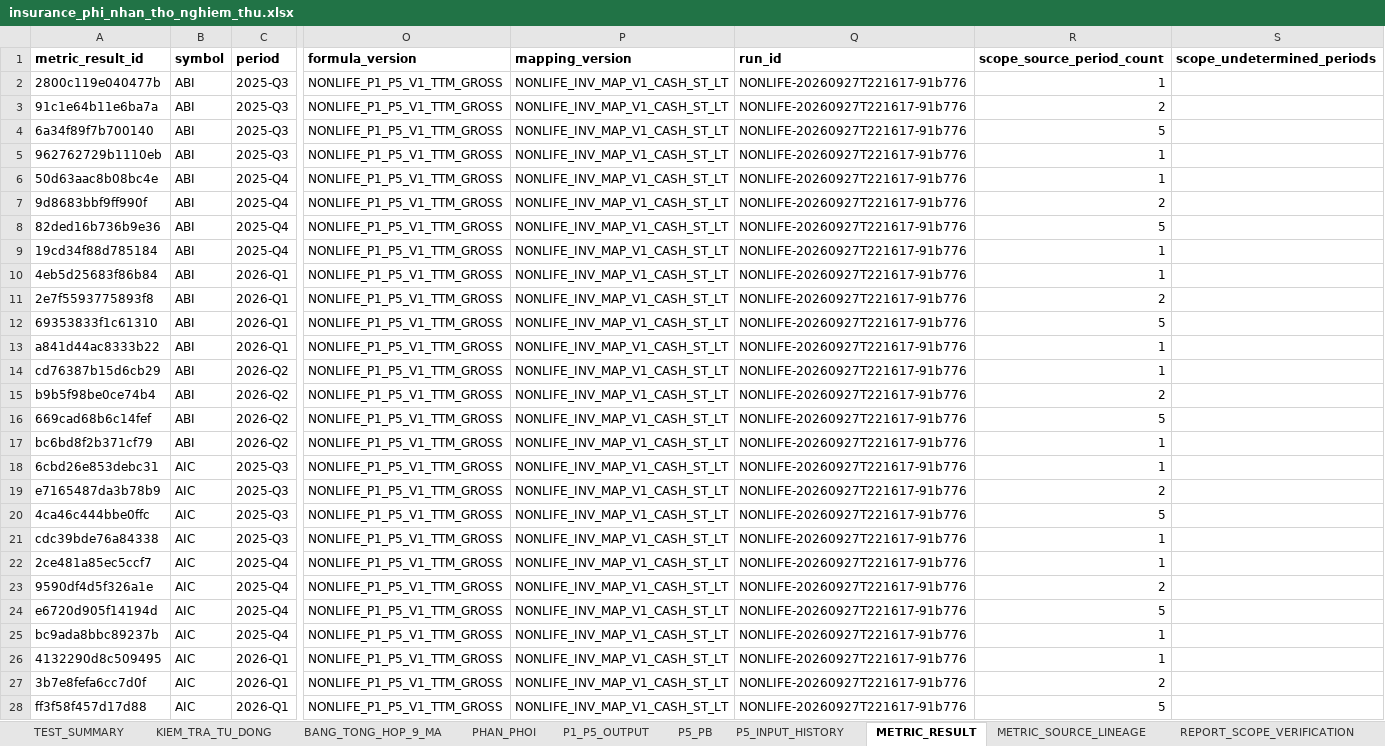
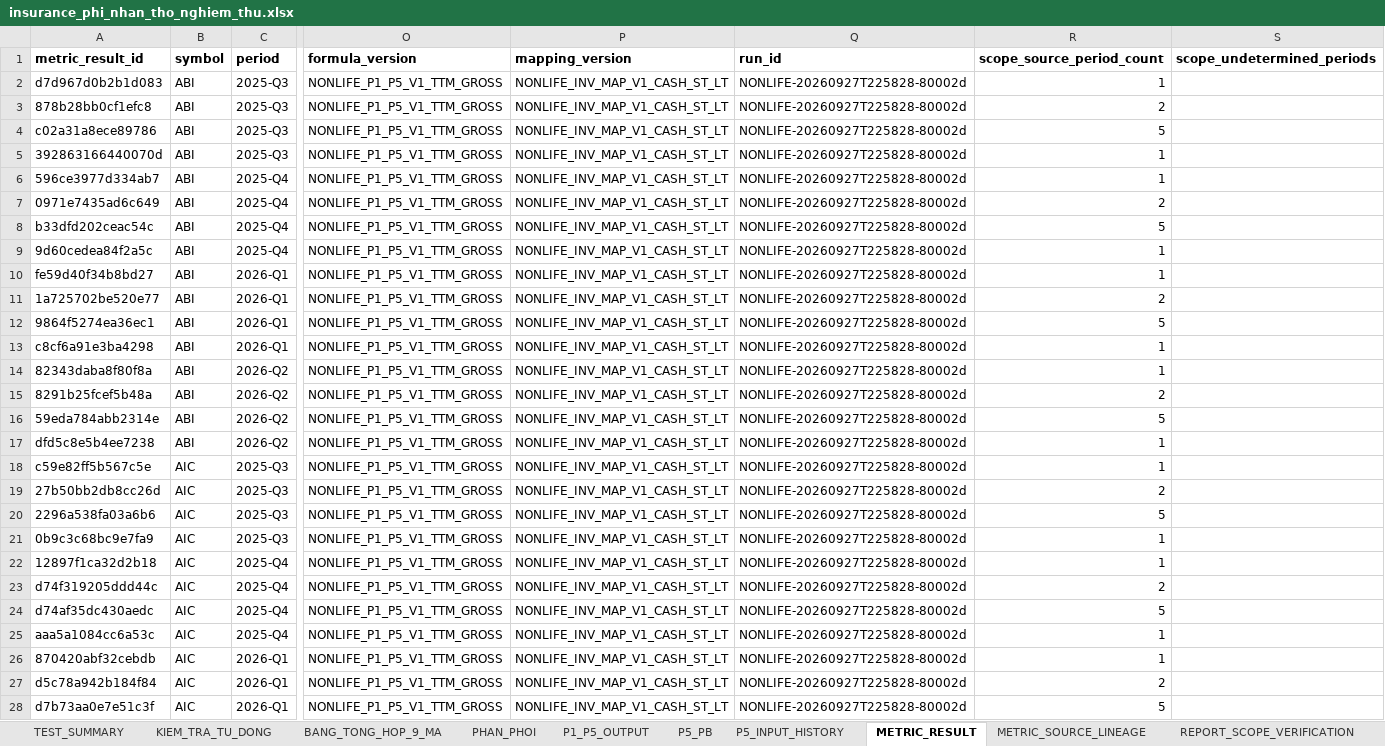
Before and after one commit to sampv1/slow-money-auto, an Excel workbook: data/exports/insurance_phi_nhan_tho_nghiem_thu.xlsx, sheet METRIC_RESULT, drawn as a sheet; only a part is shown, gaps mark what is left out; values as stored, in another font and other column widths than the file's, no borders; the diff covers the shown part only; the diff names each change by its address in the sheet, - before the commit and + after, or states it on an @@ line.

```diff
--- a/data/exports/insurance_phi_nhan_tho_nghiem_thu.xlsx (sheet METRIC_RESULT)
+++ b/data/exports/insurance_phi_nhan_tho_nghiem_thu.xlsx (sheet METRIC_RESULT)
-A2 (metric_result_id): 2800c119e040477b
+A2 (metric_result_id): d7d967d0b2b1d083
-Q2:Q28 (run_id): NONLIFE-20260927T221617-91b776
+Q2:Q28 (run_id): NONLIFE-20260927T225828-80002d
-A3 (metric_result_id): 91c1e64b11e6ba7a
+A3 (metric_result_id): 878b28bb0cf1efc8
-A4 (metric_result_id): 6a34f89f7b700140
+A4 (metric_result_id): c02a31a8ece89786
-A5 (metric_result_id): 962762729b1110eb
+A5 (metric_result_id): 392863166440070d
-A6 (metric_result_id): 50d63aac8b08bc4e
+A6 (metric_result_id): 596ce3977d334ab7
-A7 (metric_result_id): 9d8683bbf9ff990f
+A7 (metric_result_id): 0971e7435ad6c649
-A8 (metric_result_id): 82ded16b736b9e36
+A8 (metric_result_id): b33dfd202ceac54c
-A9 (metric_result_id): 19cd34f88d785184
+A9 (metric_result_id): 9d60cedea84f2a5c
-A10 (metric_result_id): 4eb5d25683f86b84
+A10 (metric_result_id): fe59d40f34b8bd27
-A11 (metric_result_id): 2e7f5593775893f8
+A11 (metric_result_id): 1a725702be520e77
-A12 (metric_result_id): 69353833f1c61310
+A12 (metric_result_id): 9864f5274ea36ec1
-A13 (metric_result_id): a841d44ac8333b22
+A13 (metric_result_id): c8cf6a91e3ba4298
-A14 (metric_result_id): cd76387b15d6cb29
+A14 (metric_result_id): 82343daba8f80f8a
-A15 (metric_result_id): b9b5f98be0ce74b4
+A15 (metric_result_id): 8291b25fcef5b48a
-A16 (metric_result_id): 669cad68b6c14fef
+A16 (metric_result_id): 59eda784abb2314e
-A17 (metric_result_id): bc6bd8f2b371cf79
+A17 (metric_result_id): dfd5c8e5b4ee7238
-A18 (metric_result_id): 6cbd26e853debc31
+A18 (metric_result_id): c59e82ff5b567c5e
-A19 (metric_result_id): e7165487da3b78b9
+A19 (metric_result_id): 27b50bb2db8cc26d
-A20 (metric_result_id): 4ca46c444bbe0ffc
+A20 (metric_result_id): 2296a538fa03a6b6
-A21 (metric_result_id): cdc39bde76a84338
+A21 (metric_result_id): 0b9c3c68bc9e7fa9
-A22 (metric_result_id): 2ce481a85ec5ccf7
+A22 (metric_result_id): 12897f1ca32d2b18
-A23 (metric_result_id): 9590df4d5f326a1e
+A23 (metric_result_id): d74f319205ddd44c
-A24 (metric_result_id): e6720d905f14194d
+A24 (metric_result_id): d74af35dc430aedc
-A25 (metric_result_id): bc9ada8bbc89237b
+A25 (metric_result_id): aaa5a1084cc6a53c
-A26 (metric_result_id): 4132290d8c509495
+A26 (metric_result_id): 870420abf32cebdb
-A27 (metric_result_id): 3b7e8fefa6cc7d0f
+A27 (metric_result_id): d5c78a942b184f84
-A28 (metric_result_id): ff3f58f457d17d88
+A28 (metric_result_id): d7b73aa0e7e51c3f
```
Also changed, not shown: 252 edited cells elsewhere in this sheet, sheet METRIC_SOURCE_LINEAGE, sheet MOT_LAN_T1_T5, sheet P1_P5_OUTPUT, sheet CONG_DU_DIEU_KIEN, sheet BANG_TONG_HOP_9_MA, sheet P5_PB, 3 more sheets, 6 other files.
